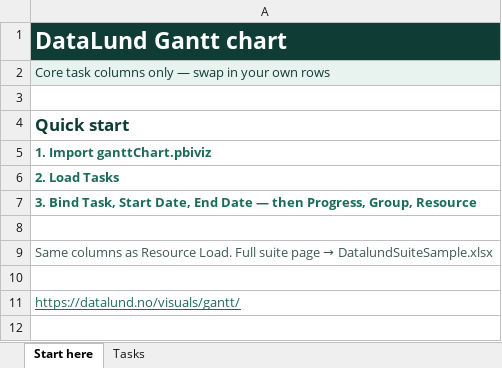
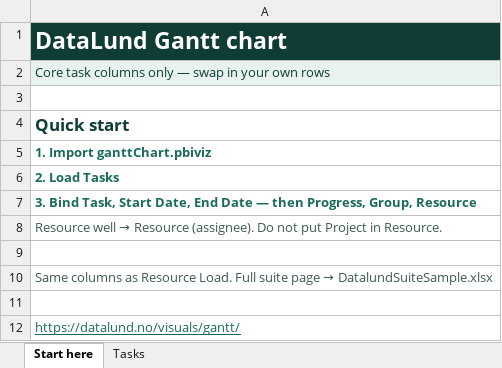
Before and after one commit to Datalundno/Website, an Excel workbook: public/downloads/GanttSampleData.xlsx, sheet Start here, drawn as a sheet; values as stored, in another font and other column widths than the file's, no borders; the diff names each change by its address in the sheet, - before the commit and + after, or states it on an @@ line.

```diff
--- a/public/downloads/GanttSampleData.xlsx (sheet Start here)
+++ b/public/downloads/GanttSampleData.xlsx (sheet Start here)
+row 8: Resource well → Resource (assignee). Do not put Project in Resource.
```
Also changed, not shown: public/downloads/DatalundSuiteSample.xlsx, public/downloads/ResourceLoadSampleData.xlsx, 5 other files.
